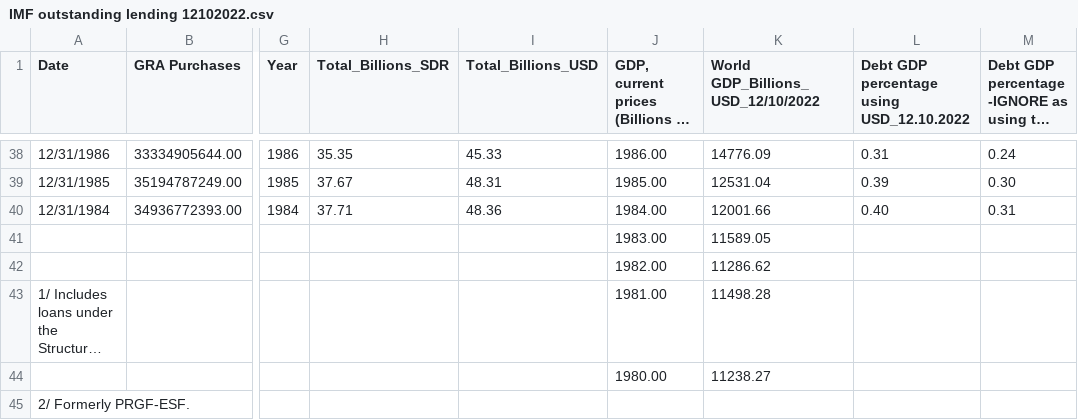
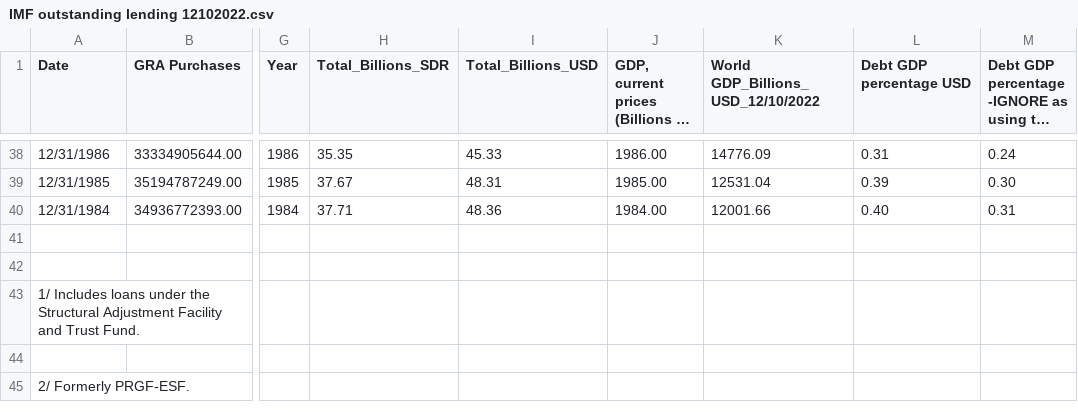
Before and after one commit to katie12davis/katie12davis.github.io, a CSV file: IMF outstanding lending 12102022.csv, drawn as a sheet; only a part is shown, gaps mark what is left out; long unchanged cells end in …; rows hold the shown columns only; the diff names each change by its address in the sheet, - before the commit and + after, or states it on an @@ line.

Commit message:
Add files via upload

```diff
--- a/IMF outstanding lending 12102022.csv
+++ b/IMF outstanding lending 12102022.csv
-L1: Debt GDP percentage using USD_12.10.2022
+L1: Debt GDP percentage USD
-row 41:  |  |  |  |  | 1983.00 | 11589.05
+row 41: (empty)
-row 42:  |  |  |  |  | 1982.00 | 11286.62
+row 42: (empty)
-J43: 1981.00
+J43: (empty)
-K43: 11498.28
+K43: (empty)
-row 44:  |  |  |  |  | 1980.00 | 11238.27
+row 44: (empty)
```
